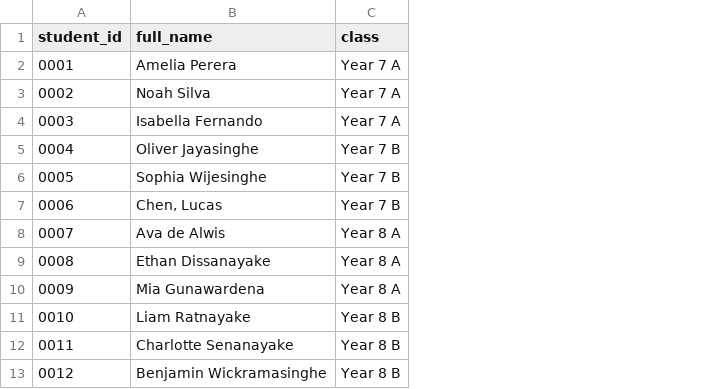
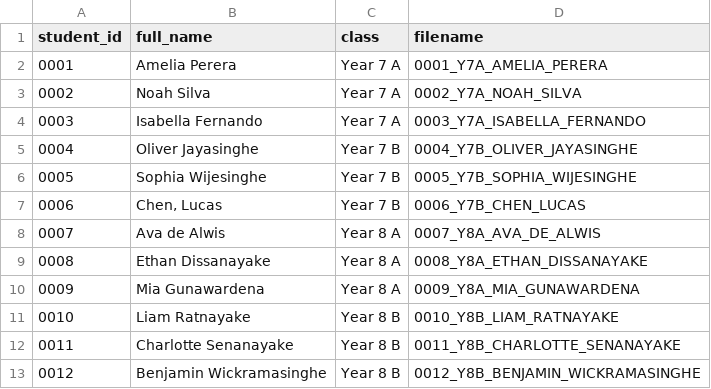
Before and after one commit to theoriginaltaher/studentheadshotmanager, a CSV file: samples/students.csv, drawn as a sheet; the diff names each change by its address in the sheet, - before the commit and + after, or states it on an @@ line.

Commit message:
Add roster filename mapping and bulk management

```diff
--- a/samples/students.csv
+++ b/samples/students.csv
+column D (filename), rows 2-13: 0001_Y7A_AMELIA_PERERA | 0002_Y7A_NOAH_SILVA | 0003_Y7A_ISABELLA_FERNANDO | 0004_Y7B_OLIVER_JAYASINGHE | 0005_Y7B_SOPHIA_WIJESINGHE | 0006_Y7B_CHEN_LUCAS | 0007_Y8A_AVA_DE_ALWIS | 0008_Y8A_ETHAN_DISSANAYAKE | 0009_Y8A_MIA_GUNAWARDENA | 0010_Y8B_LIAM_RATNAYAKE | 0011_Y8B_CHARLOTTE_SENANAYAKE | 0012_Y8B_BENJAMIN_WICKRAMASINGHE
```
Also changed, not shown: 20 other files.
